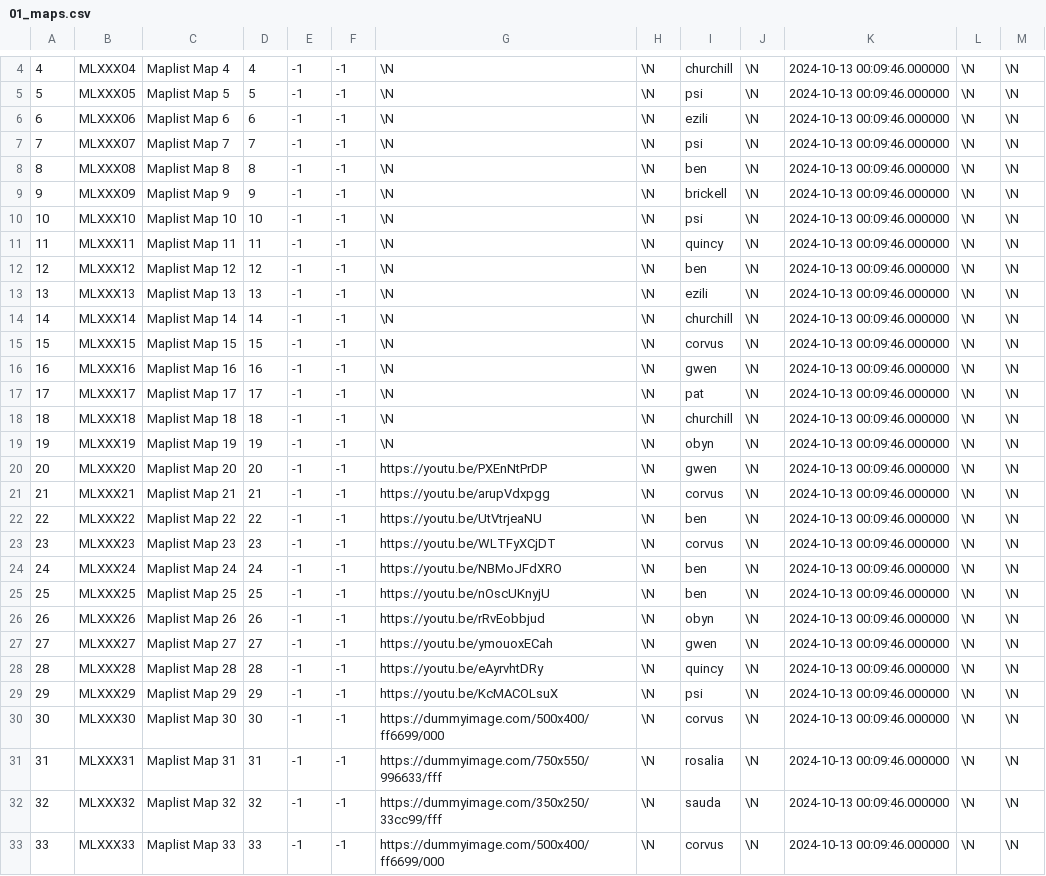
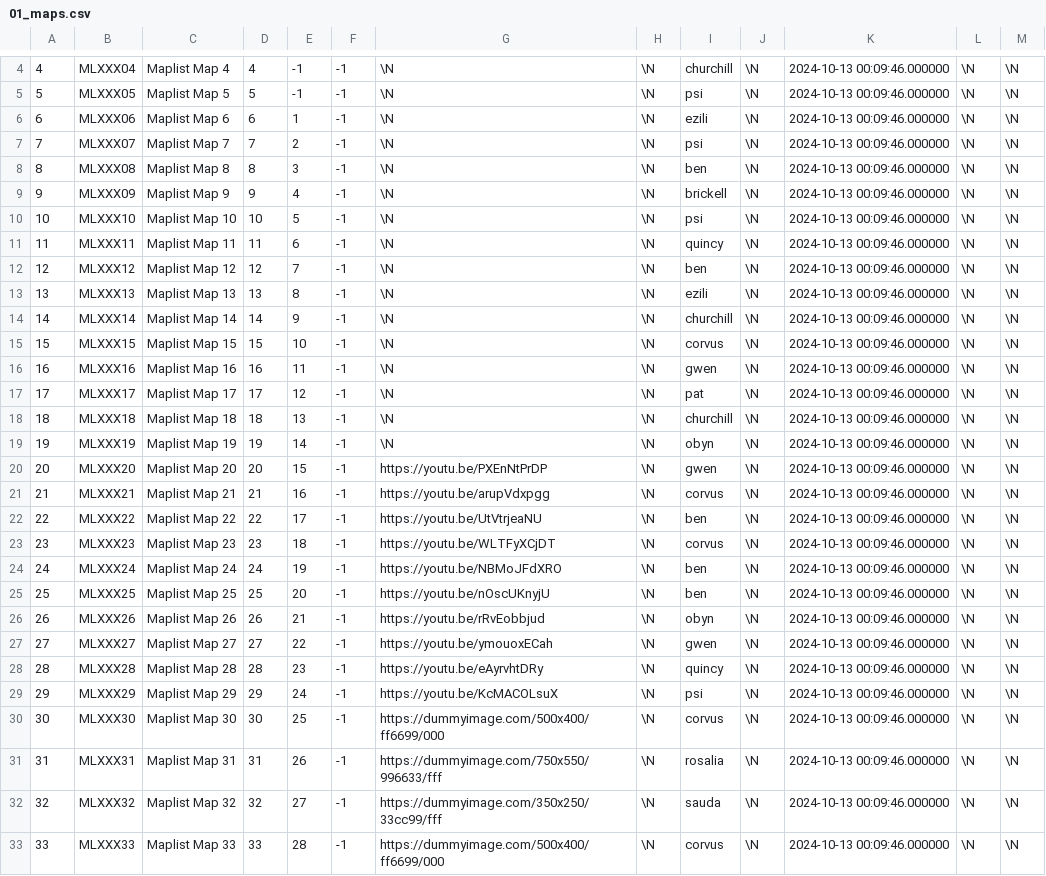
Before and after one commit to SartoRiccardo/btd6maplist-api, a CSV file: database/data/01_maps.csv, drawn as a sheet; only a part is shown, gaps mark what is left out; the diff covers the shown part only.

```diff
--- a/database/data/01_maps.csv
+++ b/database/data/01_maps.csv
@@ -5,29 +5,29 @@
 5	MLXXX05	Maplist Map 5	5	-1	-1	\N	\N	psi	\N	2024-10-13 00:09:46.000000	\N	\N
-6	MLXXX06	Maplist Map 6	6	-1	-1	\N	\N	ezili	\N	2024-10-13 00:09:46.000000	\N	\N
-7	MLXXX07	Maplist Map 7	7	-1	-1	\N	\N	psi	\N	2024-10-13 00:09:46.000000	\N	\N
-8	MLXXX08	Maplist Map 8	8	-1	-1	\N	\N	ben	\N	2024-10-13 00:09:46.000000	\N	\N
-9	MLXXX09	Maplist Map 9	9	-1	-1	\N	\N	brickell	\N	2024-10-13 00:09:46.000000	\N	\N
-10	MLXXX10	Maplist Map 10	10	-1	-1	\N	\N	psi	\N	2024-10-13 00:09:46.000000	\N	\N
-11	MLXXX11	Maplist Map 11	11	-1	-1	\N	\N	quincy	\N	2024-10-13 00:09:46.000000	\N	\N
-12	MLXXX12	Maplist Map 12	12	-1	-1	\N	\N	ben	\N	2024-10-13 00:09:46.000000	\N	\N
-13	MLXXX13	Maplist Map 13	13	-1	-1	\N	\N	ezili	\N	2024-10-13 00:09:46.000000	\N	\N
-14	MLXXX14	Maplist Map 14	14	-1	-1	\N	\N	churchill	\N	2024-10-13 00:09:46.000000	\N	\N
-15	MLXXX15	Maplist Map 15	15	-1	-1	\N	\N	corvus	\N	2024-10-13 00:09:46.000000	\N	\N
-16	MLXXX16	Maplist Map 16	16	-1	-1	\N	\N	gwen	\N	2024-10-13 00:09:46.000000	\N	\N
-17	MLXXX17	Maplist Map 17	17	-1	-1	\N	\N	pat	\N	2024-10-13 00:09:46.000000	\N	\N
-18	MLXXX18	Maplist Map 18	18	-1	-1	\N	\N	churchill	\N	2024-10-13 00:09:46.000000	\N	\N
-19	MLXXX19	Maplist Map 19	19	-1	-1	\N	\N	obyn	\N	2024-10-13 00:09:46.000000	\N	\N
-20	MLXXX20	Maplist Map 20	20	-1	-1	https://youtu.be/PXEnNtPrDP	\N	gwen	\N	2024-10-13 00:09:46.000000	\N	\N
-21	MLXXX21	Maplist Map 21	21	-1	-1	https://youtu.be/arupVdxpgg	\N	corvus	\N	2024-10-13 00:09:46.000000	\N	\N
-22	MLXXX22	Maplist Map 22	22	-1	-1	https://youtu.be/UtVtrjeaNU	\N	ben	\N	2024-10-13 00:09:46.000000	\N	\N
-23	MLXXX23	Maplist Map 23	23	-1	-1	https://youtu.be/WLTFyXCjDT	\N	corvus	\N	2024-10-13 00:09:46.000000	\N	\N
-24	MLXXX24	Maplist Map 24	24	-1	-1	https://youtu.be/NBMoJFdXRO	\N	ben	\N	2024-10-13 00:09:46.000000	\N	\N
-25	MLXXX25	Maplist Map 25	25	-1	-1	https://youtu.be/nOscUKnyjU	\N	ben	\N	2024-10-13 00:09:46.000000	\N	\N
-26	MLXXX26	Maplist Map 26	26	-1	-1	https://youtu.be/rRvEobbjud	\N	obyn	\N	2024-10-13 00:09:46.000000	\N	\N
-27	MLXXX27	Maplist Map 27	27	-1	-1	https://youtu.be/ymouoxECah	\N	gwen	\N	2024-10-13 00:09:46.000000	\N	\N
-28	MLXXX28	Maplist Map 28	28	-1	-1	https://youtu.be/eAyrvhtDRy	\N	quincy	\N	2024-10-13 00:09:46.000000	\N	\N
-29	MLXXX29	Maplist Map 29	29	-1	-1	https://youtu.be/KcMACOLsuX	\N	psi	\N	2024-10-13 00:09:46.000000	\N	\N
-30	MLXXX30	Maplist Map 30	30	-1	-1	https://dummyimage.com/500x400/ff6699/000	\N	corvus	\N	2024-10-13 00:09:46.000000	\N	\N
-31	MLXXX31	Maplist Map 31	31	-1	-1	https://dummyimage.com/750x550/996633/fff	\N	rosalia	\N	2024-10-13 00:09:46.000000	\N	\N
-32	MLXXX32	Maplist Map 32	32	-1	-1	https://dummyimage.com/350x250/33cc99/fff	\N	sauda	\N	2024-10-13 00:09:46.000000	\N	\N
-33	MLXXX33	Maplist Map 33	33	-1	-1	https://dummyimage.com/500x400/ff6699/000	\N	corvus	\N	2024-10-13 00:09:46.000000	\N	\N
+6	MLXXX06	Maplist Map 6	6	1	-1	\N	\N	ezili	\N	2024-10-13 00:09:46.000000	\N	\N
+7	MLXXX07	Maplist Map 7	7	2	-1	\N	\N	psi	\N	2024-10-13 00:09:46.000000	\N	\N
+8	MLXXX08	Maplist Map 8	8	3	-1	\N	\N	ben	\N	2024-10-13 00:09:46.000000	\N	\N
+9	MLXXX09	Maplist Map 9	9	4	-1	\N	\N	brickell	\N	2024-10-13 00:09:46.000000	\N	\N
+10	MLXXX10	Maplist Map 10	10	5	-1	\N	\N	psi	\N	2024-10-13 00:09:46.000000	\N	\N
+11	MLXXX11	Maplist Map 11	11	6	-1	\N	\N	quincy	\N	2024-10-13 00:09:46.000000	\N	\N
+12	MLXXX12	Maplist Map 12	12	7	-1	\N	\N	ben	\N	2024-10-13 00:09:46.000000	\N	\N
+13	MLXXX13	Maplist Map 13	13	8	-1	\N	\N	ezili	\N	2024-10-13 00:09:46.000000	\N	\N
+14	MLXXX14	Maplist Map 14	14	9	-1	\N	\N	churchill	\N	2024-10-13 00:09:46.000000	\N	\N
+15	MLXXX15	Maplist Map 15	15	10	-1	\N	\N	corvus	\N	2024-10-13 00:09:46.000000	\N	\N
+16	MLXXX16	Maplist Map 16	16	11	-1	\N	\N	gwen	\N	2024-10-13 00:09:46.000000	\N	\N
+17	MLXXX17	Maplist Map 17	17	12	-1	\N	\N	pat	\N	2024-10-13 00:09:46.000000	\N	\N
+18	MLXXX18	Maplist Map 18	18	13	-1	\N	\N	churchill	\N	2024-10-13 00:09:46.000000	\N	\N
+19	MLXXX19	Maplist Map 19	19	14	-1	\N	\N	obyn	\N	2024-10-13 00:09:46.000000	\N	\N
+20	MLXXX20	Maplist Map 20	20	15	-1	https://youtu.be/PXEnNtPrDP	\N	gwen	\N	2024-10-13 00:09:46.000000	\N	\N
+21	MLXXX21	Maplist Map 21	21	16	-1	https://youtu.be/arupVdxpgg	\N	corvus	\N	2024-10-13 00:09:46.000000	\N	\N
+22	MLXXX22	Maplist Map 22	22	17	-1	https://youtu.be/UtVtrjeaNU	\N	ben	\N	2024-10-13 00:09:46.000000	\N	\N
+23	MLXXX23	Maplist Map 23	23	18	-1	https://youtu.be/WLTFyXCjDT	\N	corvus	\N	2024-10-13 00:09:46.000000	\N	\N
+24	MLXXX24	Maplist Map 24	24	19	-1	https://youtu.be/NBMoJFdXRO	\N	ben	\N	2024-10-13 00:09:46.000000	\N	\N
+25	MLXXX25	Maplist Map 25	25	20	-1	https://youtu.be/nOscUKnyjU	\N	ben	\N	2024-10-13 00:09:46.000000	\N	\N
+26	MLXXX26	Maplist Map 26	26	21	-1	https://youtu.be/rRvEobbjud	\N	obyn	\N	2024-10-13 00:09:46.000000	\N	\N
+27	MLXXX27	Maplist Map 27	27	22	-1	https://youtu.be/ymouoxECah	\N	gwen	\N	2024-10-13 00:09:46.000000	\N	\N
+28	MLXXX28	Maplist Map 28	28	23	-1	https://youtu.be/eAyrvhtDRy	\N	quincy	\N	2024-10-13 00:09:46.000000	\N	\N
+29	MLXXX29	Maplist Map 29	29	24	-1	https://youtu.be/KcMACOLsuX	\N	psi	\N	2024-10-13 00:09:46.000000	\N	\N
+30	MLXXX30	Maplist Map 30	30	25	-1	https://dummyimage.com/500x400/ff6699/000	\N	corvus	\N	2024-10-13 00:09:46.000000	\N	\N
+31	MLXXX31	Maplist Map 31	31	26	-1	https://dummyimage.com/750x550/996633/fff	\N	rosalia	\N	2024-10-13 00:09:46.000000	\N	\N
+32	MLXXX32	Maplist Map 32	32	27	-1	https://dummyimage.com/350x250/33cc99/fff	\N	sauda	\N	2024-10-13 00:09:46.000000	\N	\N
+33	MLXXX33	Maplist Map 33	33	28	-1	https://dummyimage.com/500x400/ff6699/000	\N	corvus	\N	2024-10-13 00:09:46.000000	\N	\N
```
Also changed, not shown: 24 edited cells elsewhere in this file, database/data/03_map_aliases.csv, 1 other file.
